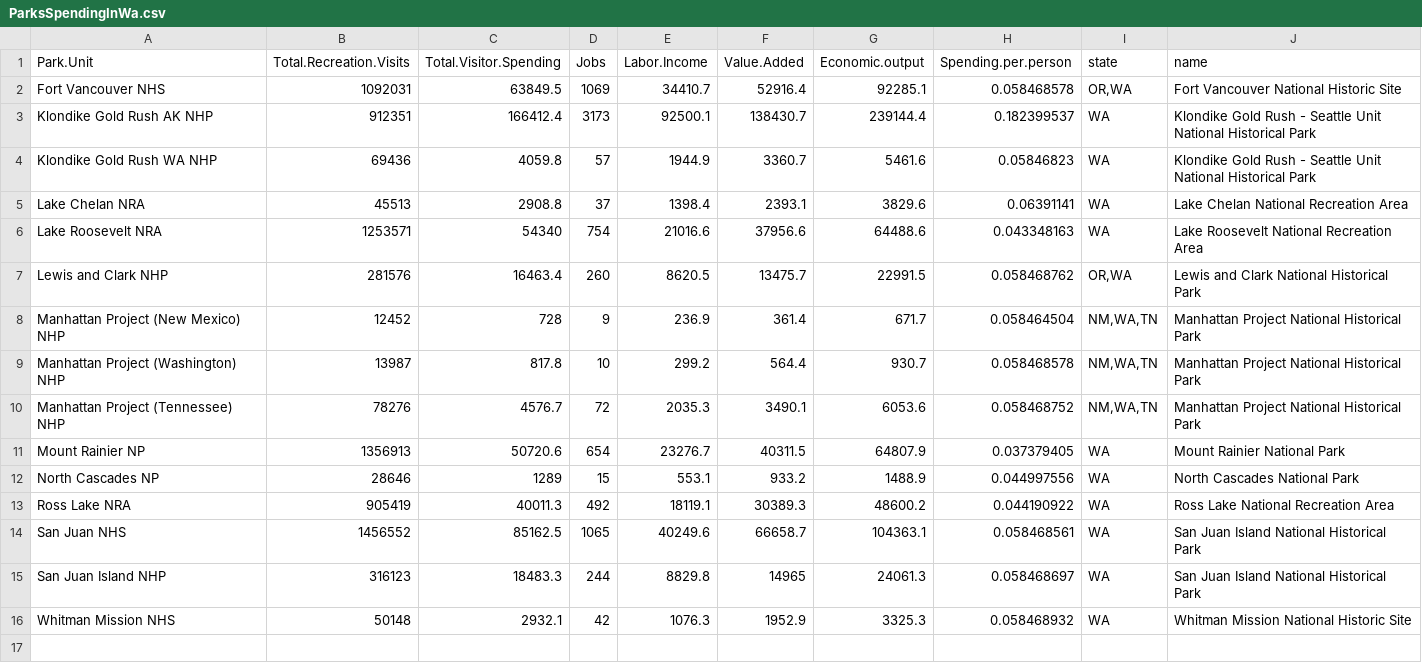
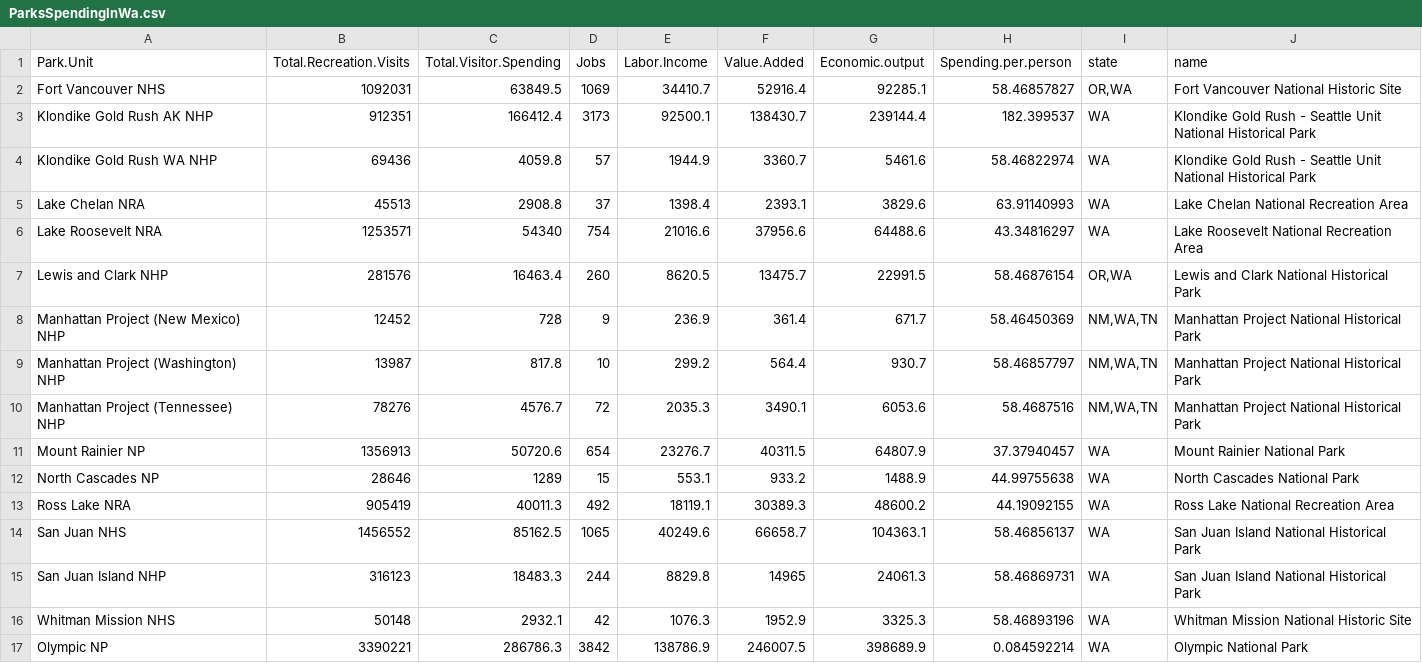
Before and after one commit to andreybutenko/pnw-climate-change, a CSV file: data/ParksSpendingInWa.csv, drawn as a sheet; the diff names each change by its address in the sheet, - before the commit and + after, or states it on an @@ line.

Commit message:
Added writeup for olympic np closes #13

```diff
--- a/data/ParksSpendingInWa.csv
+++ b/data/ParksSpendingInWa.csv
-H2 (Spending.per.person): 0.058468578
+H2 (Spending.per.person): 58.46857827
-H3 (Spending.per.person): 0.182399537
+H3 (Spending.per.person): 182.399537
-H4 (Spending.per.person): 0.05846823
+H4 (Spending.per.person): 58.46822974
-H5 (Spending.per.person): 0.06391141
+H5 (Spending.per.person): 63.91140993
-H6 (Spending.per.person): 0.043348163
+H6 (Spending.per.person): 43.34816297
-H7 (Spending.per.person): 0.058468762
+H7 (Spending.per.person): 58.46876154
-H8 (Spending.per.person): 0.058464504
+H8 (Spending.per.person): 58.46450369
-H9 (Spending.per.person): 0.058468578
+H9 (Spending.per.person): 58.46857797
-H10 (Spending.per.person): 0.058468752
+H10 (Spending.per.person): 58.4687516
-H11 (Spending.per.person): 0.037379405
+H11 (Spending.per.person): 37.37940457
-H12 (Spending.per.person): 0.044997556
+H12 (Spending.per.person): 44.99755638
-H13 (Spending.per.person): 0.044190922
+H13 (Spending.per.person): 44.19092155
-H14 (Spending.per.person): 0.058468561
+H14 (Spending.per.person): 58.46856137
-H15 (Spending.per.person): 0.058468697
+H15 (Spending.per.person): 58.46869731
-H16 (Spending.per.person): 0.058468932
+H16 (Spending.per.person): 58.46893196
+row 17: Olympic NP | 3390221 | 286786.3 | 3842 | 138786.9 | 246007.5 | 398689.9 | 0.084592214 | WA | Olympic National Park
```
Also changed, not shown: 3 other files.
